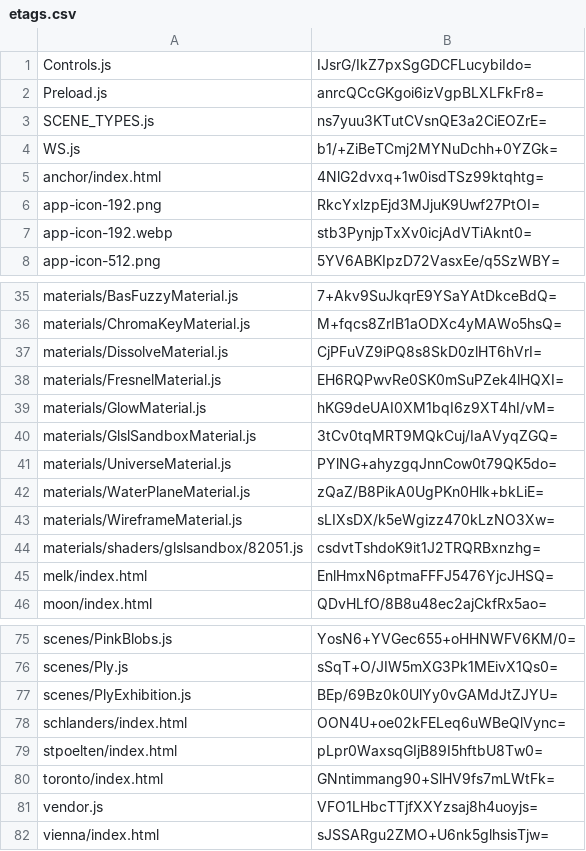
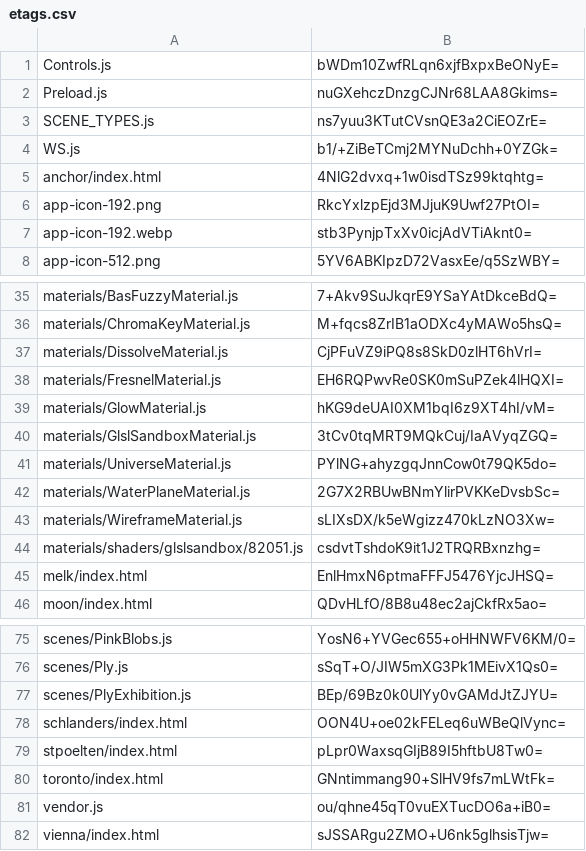
Before and after one commit to artificialmuseum/staging, a CSV file: docs/etags.csv, drawn as a sheet; only a part is shown, gaps mark what is left out.

```diff
--- a/docs/etags.csv
+++ b/docs/etags.csv
@@ -1,3 +1,3 @@
-Controls.js,IJsrG/IkZ7pxSgGDCFLucybiIdo=
-Preload.js,anrcQCcGKgoi6izVgpBLXLFkFr8=
+Controls.js,bWDm10ZwfRLqn6xjfBxpxBeONyE=
+Preload.js,nuGXehczDnzgCJNr68LAA8Gkims=
 SCENE_TYPES.js,ns7yuu3KTutCVsnQE3a2CiEOZrE=
@@ -41,3 +41,3 @@ materials/GlslSandboxMaterial.js,3tCv0tqMRT9MQkCuj/IaAVyqZGQ=
 materials/UniverseMaterial.js,PYlNG+ahyzgqJnnCow0t79QK5do=
-materials/WaterPlaneMaterial.js,zQaZ/B8PikA0UgPKn0Hlk+bkLiE=
+materials/WaterPlaneMaterial.js,2G7X2RBUwBNmYlirPVKKeDvsbSc=
 materials/WireframeMaterial.js,sLIXsDX/k5eWgizz470kLzNO3Xw=
@@ -80,3 +80,3 @@ stpoelten/index.html,pLpr0WaxsqGIjB89I5hftbU8Tw0=
 toronto/index.html,GNntimmang90+SlHV9fs7mLWtFk=
-vendor.js,VFO1LHbcTTjfXXYzsaj8h4uoyjs=
+vendor.js,ou/qhne45qT0vuEXTucDO6a+iB0=
 vienna/index.html,sJSSARgu2ZMO+U6nk5glhsisTjw=
```
Also changed, not shown: 7 other files.
